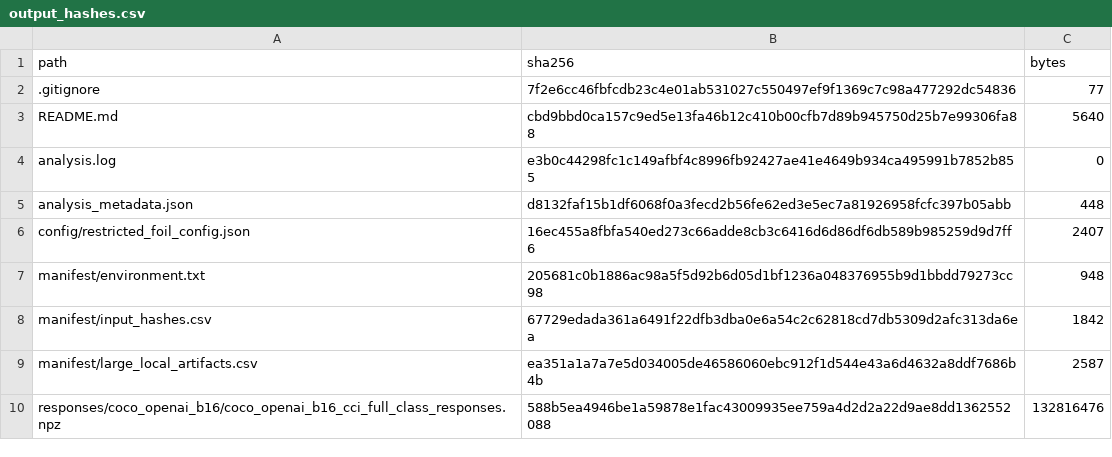
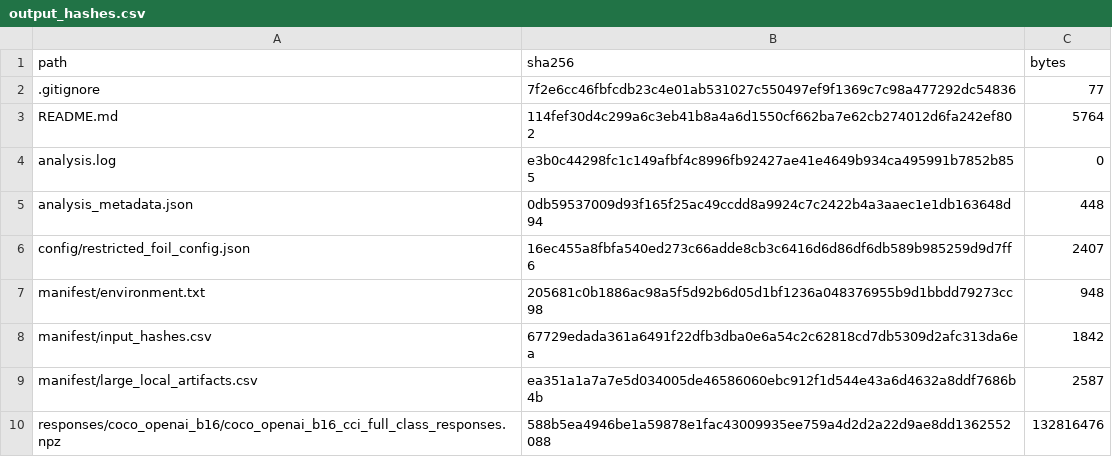
Before and after one commit to jovial-liu/conway, a CSV file: experiments/reviewer_controls_2026-09-13/manifest/output_hashes.csv, drawn as a sheet; only a part is shown.

```diff
--- a/experiments/reviewer_controls_2026-09-13/manifest/output_hashes.csv
+++ b/experiments/reviewer_controls_2026-09-13/manifest/output_hashes.csv
@@ -2,5 +2,5 @@ path,sha256,bytes
 .gitignore,7f2e6cc46fbfcdb23c4e01ab531027c550497ef9f1369c7c98a477292dc54836,77
-README.md,cbd9bbd0ca157c9ed5e13fa46b12c410b00cfb7d89b945750d25b7e99306fa88,5640
+README.md,114fef30d4c299a6c3eb41b8a4a6d1550cf662ba7e62cb274012d6fa242ef802,5764
 analysis.log,e3b0c44298fc1c149afbf4c8996fb92427ae41e4649b934ca495991b7852b855,0
-analysis_metadata.json,d8132faf15b1df6068f0a3fecd2b56fe62ed3e5ec7a81926958fcfc397b05abb,448
+analysis_metadata.json,0db59537009d93f165f25ac49ccdd8a9924c7c2422b4a3aaec1e1db163648d94,448
 config/restricted_foil_config.json,16ec455a8fbfa540ed273c66adde8cb3c6416d6d86df6db589b985259d9d7ff6,2407
```
Also changed, not shown: 1 other file.
